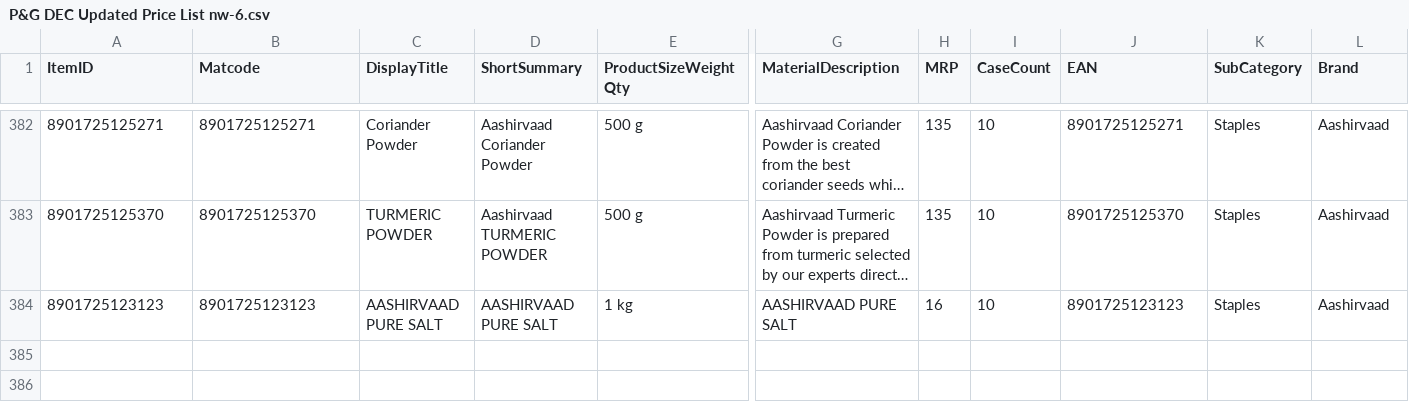
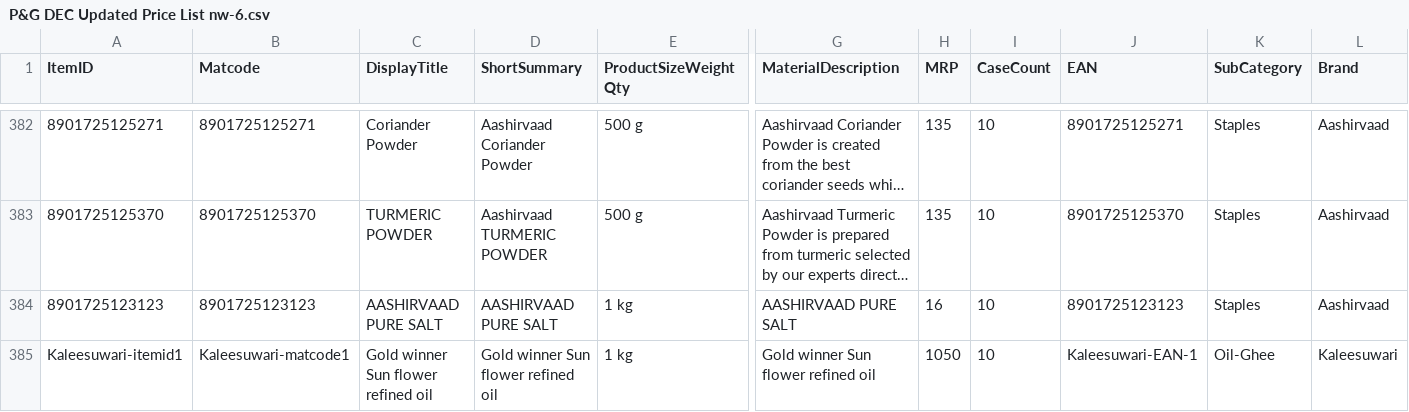
Before and after one commit to ashishsmital/bulkwize, a CSV file: DBUtil/conf/P&G DEC Updated Price List nw-6.csv, drawn as a sheet; only a part is shown, gaps mark what is left out; long unchanged cells end in …; rows hold the shown columns only; the diff names each change by its address in the sheet, - before the commit and + after, or states it on an @@ line.

```diff
--- a/DBUtil/conf/P&G DEC Updated Price List nw-6.csv
+++ b/DBUtil/conf/P&G DEC Updated Price List nw-6.csv
+row 385: Kaleesuwari-itemid1 | Kaleesuwari-matcode1 | Gold winner Sun flower refined oil | Gold winner Sun flower refined oil | 1 kg | Gold winner Sun flower refined oil | 1050 | 10 | Kaleesuwari-EAN-1 | Oil-Ghee | Kaleesuwari
```
Also changed, not shown: 2 other files.
